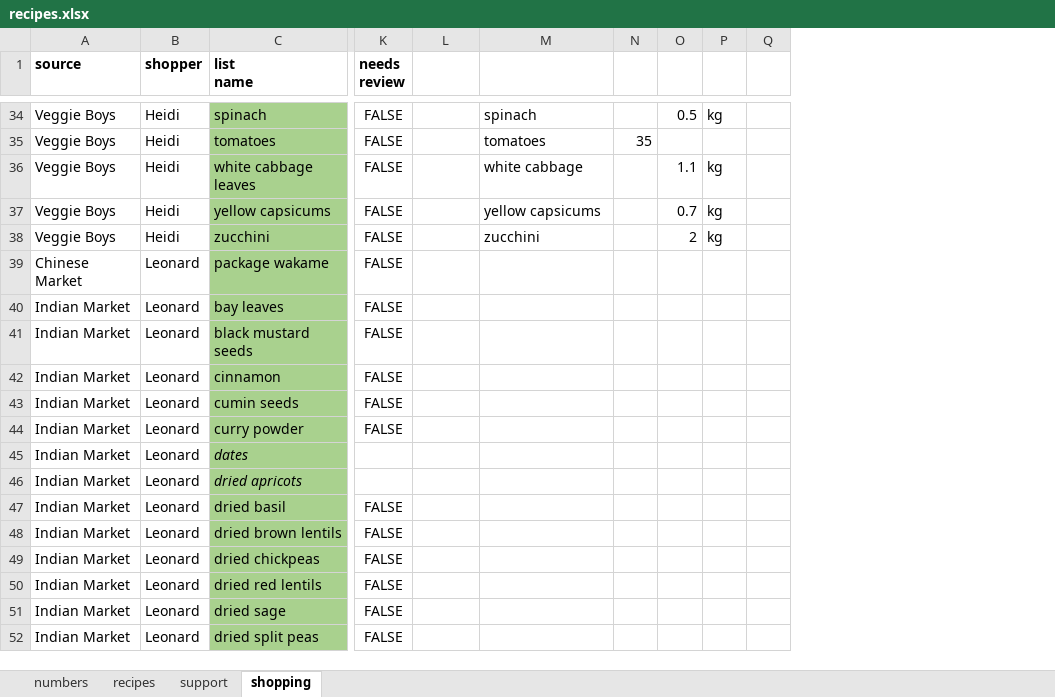
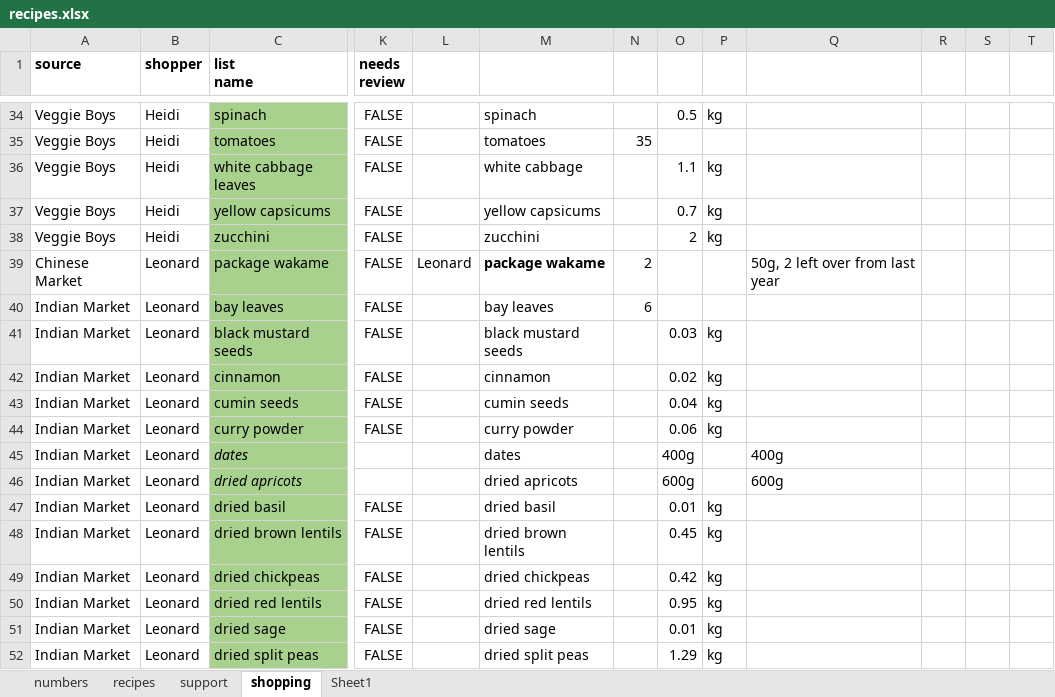
Before and after one commit to leonardguy/dunedin-zen, an Excel workbook: recipes.xlsx, sheet shopping, drawn as a sheet; only a part is shown, gaps mark what is left out; values as stored, in another font and other column widths than the file's, no borders; conditional formats not drawn; the diff covers the shown part only; the diff names each change by its address in the sheet, - before the commit and + after, or states it on an @@ line.

Commit message:
removed oranges. change greed capsicum to red in salad. changed liter symbol from l to lt. removed water from shopping list. corrected fruit salad tin size.

```diff
--- a/recipes.xlsx (sheet shopping)
+++ b/recipes.xlsx (sheet shopping)
+sheet tab: Sheet1
+column Q, rows 39-46: 50g, 2 left over from last year |  |  |  |  |  | 400g | 600g
+column R, empty
+column S, empty
-L39: (empty)
+L39: Leonard
-M39: (empty)
+M39: package wakame
-N39: (empty)
+N39: 2
-M40: (empty)
+M40: bay leaves
-N40: (empty)
+N40: 6
-M41: (empty)
+M41: black mustard seeds
-O41: (empty)
+O41: 0.03
-P41:P44: (empty)
+P41:P44: kg
-M42: (empty)
+M42: cinnamon
-O42: (empty)
+O42: 0.02
-M43: (empty)
+M43: cumin seeds
-O43: (empty)
+O43: 0.04
-M44: (empty)
+M44: curry powder
-O44: (empty)
+O44: 0.06
-M45: (empty)
+M45: dates
-O45: (empty)
+O45: 400g
-M46: (empty)
+M46: dried apricots
-O46: (empty)
+O46: 600g
-M47: (empty)
+M47: dried basil
-O47: (empty)
+O47: 0.01
-P47:P52: (empty)
+P47:P52: kg
-M48: (empty)
+M48: dried brown lentils
-O48: (empty)
+O48: 0.45
-M49: (empty)
+M49: dried chickpeas
-O49: (empty)
+O49: 0.42
-M50: (empty)
+M50: dried red lentils
-O50: (empty)
+O50: 0.95
-M51: (empty)
+M51: dried sage
-O51: (empty)
+O51: 0.01
-M52: (empty)
+M52: dried split peas
-O52: (empty)
+O52: 1.29
```
Also changed, not shown: 1 removed row, 173 edited cells and cell formats elsewhere in this sheet, sheet recipes, sheet support, sheet numbers, formulas that keep their value, hidden cells, 3 other files.
